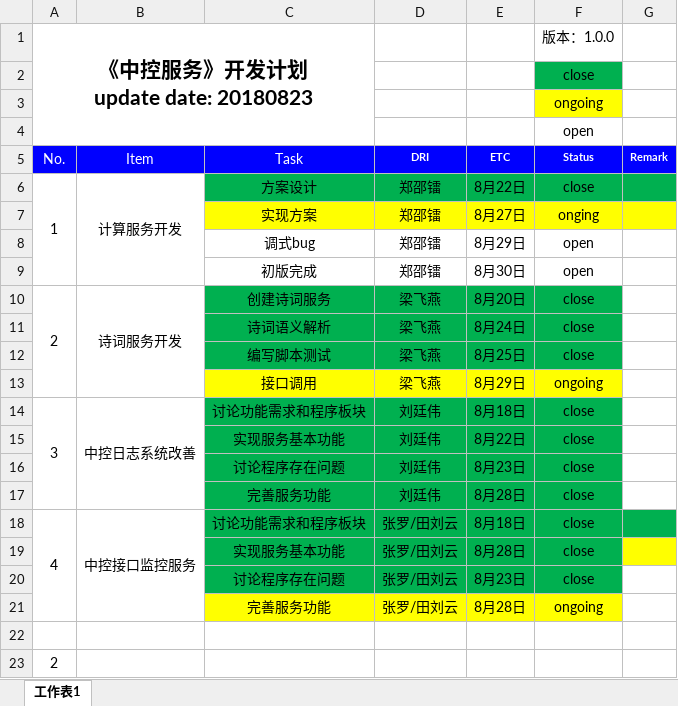
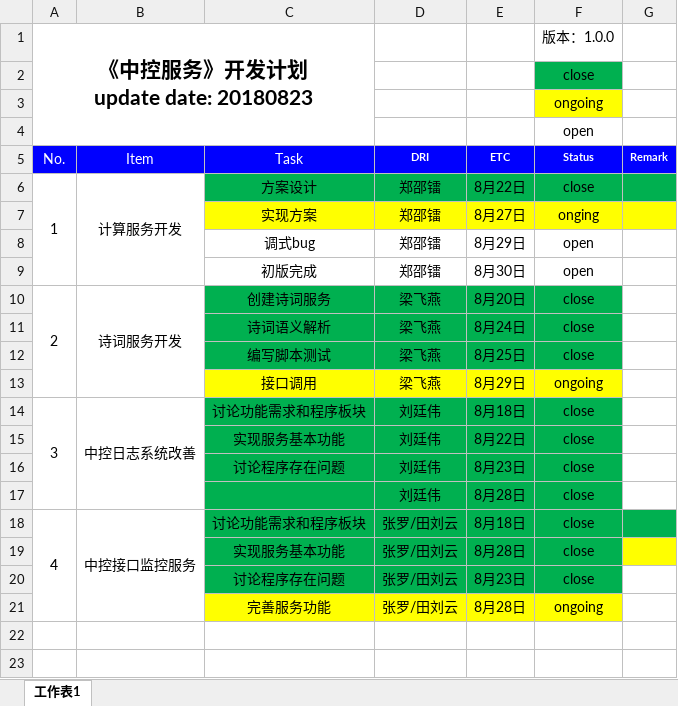
Before and after one commit to chen1si1yuan/ljpos, an Excel workbook: 中控服务开发计划.xlsx, sheet 工作表1, drawn as a sheet; values as stored, in another font and other column widths than the file's, no borders; the diff names each change by its address in the sheet, - before the commit and + after, or states it on an @@ line.

Commit message:
修改了服务

```diff
--- a/中控服务开发计划.xlsx (sheet 工作表1)
+++ b/中控服务开发计划.xlsx (sheet 工作表1)
-C17 (Task): 完善服务功能
+C17 (Task): (empty)
-row 22: (empty)
-row 23: 2
```
